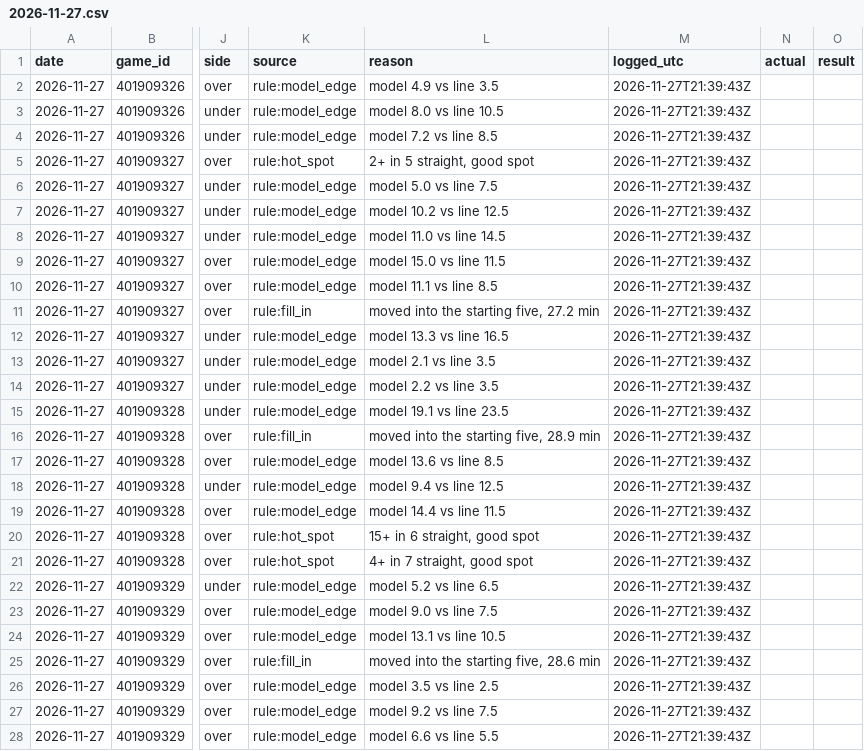
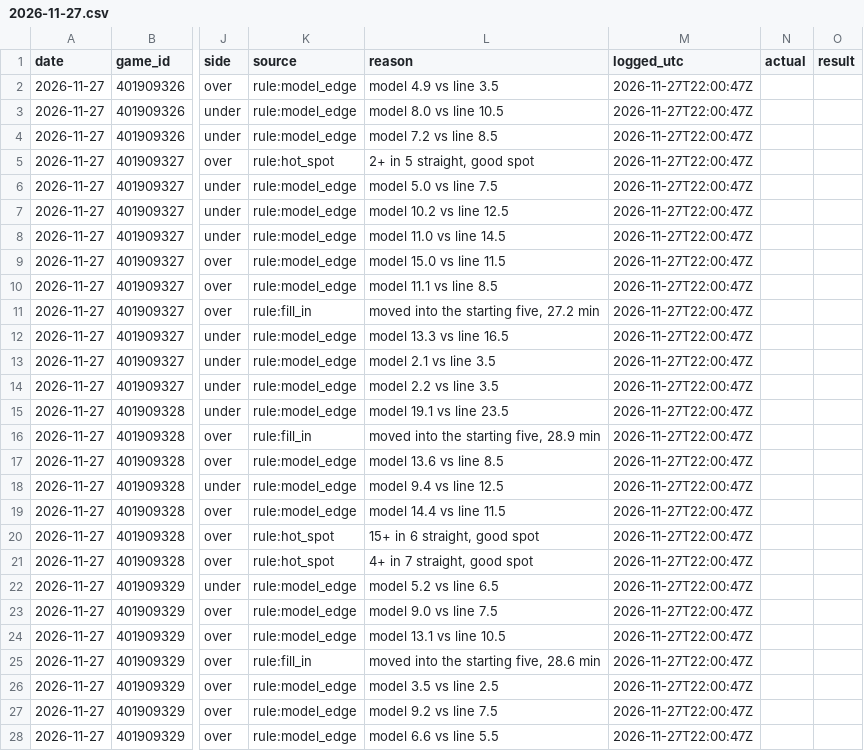
Before and after one commit to mason7park-debug/NBAprojections, a CSV file: data/leans/2026-11-27.csv, drawn as a sheet; only a part is shown, gaps mark what is left out; the diff covers the shown part only; the diff names each change by its address in the sheet, - before the commit and + after, or states it on an @@ line.

```diff
--- a/data/leans/2026-11-27.csv
+++ b/data/leans/2026-11-27.csv
-M2:M28 (logged_utc): 2026-11-27T21:39:43Z
+M2:M28 (logged_utc): 2026-11-27T22:00:47Z
```
Also changed, not shown: 1 added row and 41 edited cells elsewhere in this file, data/odds/2026-11-27.csv, data/projections/2026-11-27.csv, 4 other files.
